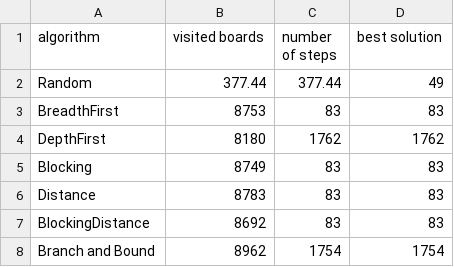
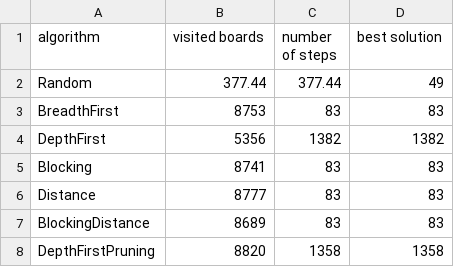
Before and after one commit to issazouboye/SAI-Rush-Hour, a CSV file: boardscsv/board3.csv, drawn as a sheet.

```diff
--- a/boardscsv/board3.csv
+++ b/boardscsv/board3.csv
@@ -3,6 +3,6 @@ Random,377.44,377.44,49
 BreadthFirst,8753,83,83
-DepthFirst,8180,1762,1762
-Blocking,8749,83,83
-Distance,8783,83,83
-BlockingDistance,8692,83,83
-Branch and Bound,8962,1754,1754
+DepthFirst,5356,1382,1382
+Blocking,8741,83,83
+Distance,8777,83,83
+BlockingDistance,8689,83,83
+DepthFirstPruning,8820,1358,1358
```
Also changed, not shown: boardscsv/board1.csv, boardscsv/board2.csv, 1 other file.
